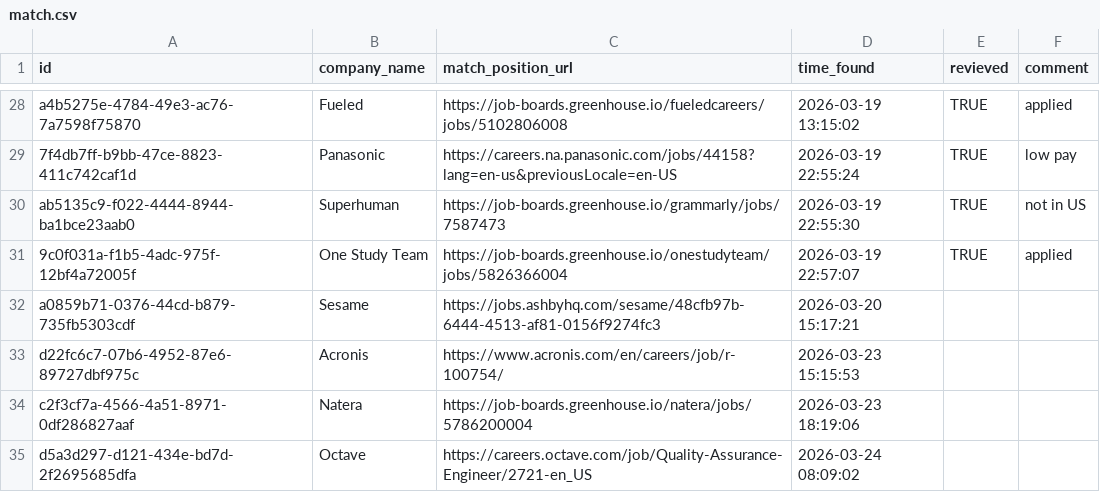
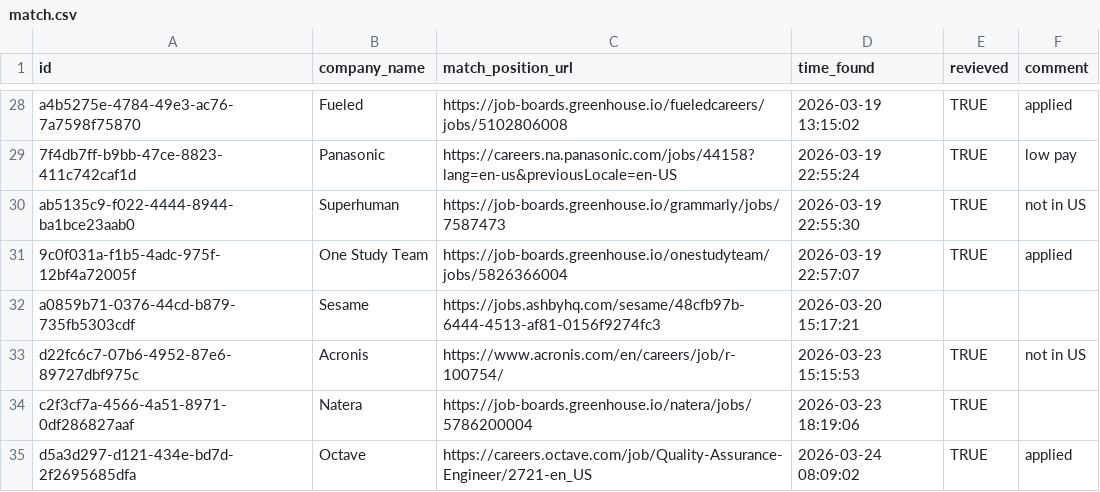
Before and after one commit to ukrainets/js, a CSV file: data/match.csv, drawn as a sheet; only a part is shown, gaps mark what is left out.

```diff
--- a/data/match.csv
+++ b/data/match.csv
@@ -32,4 +32,4 @@ ab5135c9-f022-4444-8944-ba1bce23aab0,Superhuman,https://job-boards.greenhouse.io
 a0859b71-0376-44cd-b879-735fb5303cdf,Sesame,https://jobs.ashbyhq.com/sesame/48cfb97b-6444-4513-af81-0156f9274fc3,2026-03-20 15:17:21,,
-d22fc6c7-07b6-4952-87e6-89727dbf975c,Acronis,https://www.acronis.com/en/careers/job/r-100754/,2026-03-23 15:15:53,,
-c2f3cf7a-4566-4a51-8971-0df286827aaf,Natera,https://job-boards.greenhouse.io/natera/jobs/5786200004,2026-03-23 18:19:06,,
-d5a3d297-d121-434e-bd7d-2f2695685dfa,Octave,https://careers.octave.com/job/Quality-Assurance-Engineer/2721-en_US,2026-03-24 08:09:02,,
+d22fc6c7-07b6-4952-87e6-89727dbf975c,Acronis,https://www.acronis.com/en/careers/job/r-100754/,2026-03-23 15:15:53,TRUE,not in US
+c2f3cf7a-4566-4a51-8971-0df286827aaf,Natera,https://job-boards.greenhouse.io/natera/jobs/5786200004,2026-03-23 18:19:06,TRUE,
+d5a3d297-d121-434e-bd7d-2f2695685dfa,Octave,https://careers.octave.com/job/Quality-Assurance-Engineer/2721-en_US,2026-03-24 08:09:02,TRUE,applied
```
Also changed, not shown: data/companies.csv.
